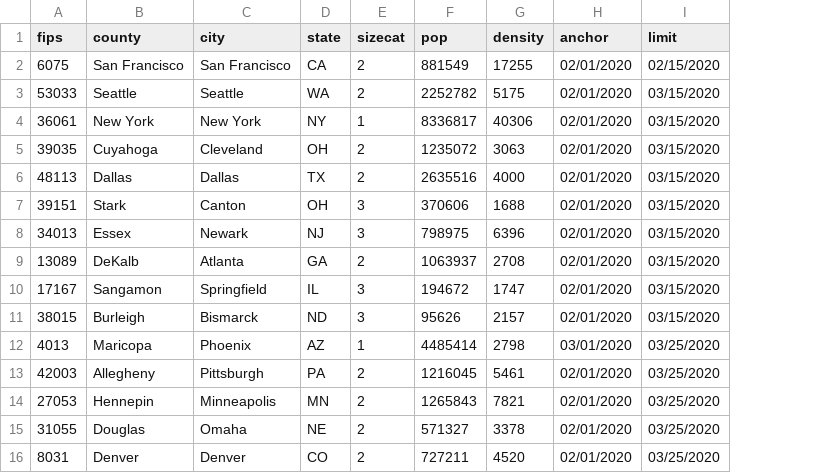
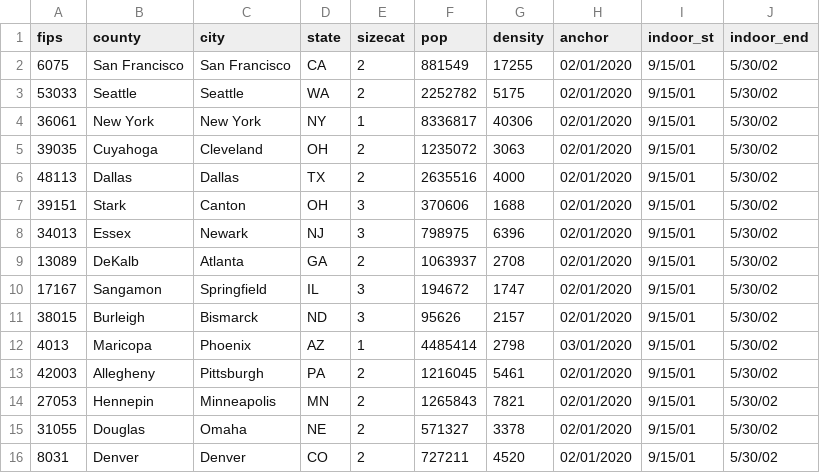
Before and after one commit to lewisl/CovidSim_ilm, a CSV file: data/geo2data.csv, drawn as a sheet; removed rows and columns are numbered as before the commit, all else as after; the diff names each change by its address in the sheet, - before the commit and + after, or states it on an @@ line.

Commit message:
Add a factor for spending more time indoors
Results in more contacts and higher probably of meaningful contact (a "touch")

```diff
--- a/data/geo2data.csv
+++ b/data/geo2data.csv
-column I (limit), rows 2-16: 02/15/2020 | 03/15/2020 | 03/15/2020 | 03/15/2020 | 03/15/2020 | 03/15/2020 | 03/15/2020 | 03/15/2020 | 03/15/2020 | 03/15/2020 | 03/25/2020 | 03/25/2020 | 03/25/2020 | 03/25/2020 | 03/25/2020
+column I (indoor_st), rows 2-16: all 9/15/01
+column J (indoor_end), rows 2-16: all 5/30/02
```
Also changed, not shown: 8 other files.
